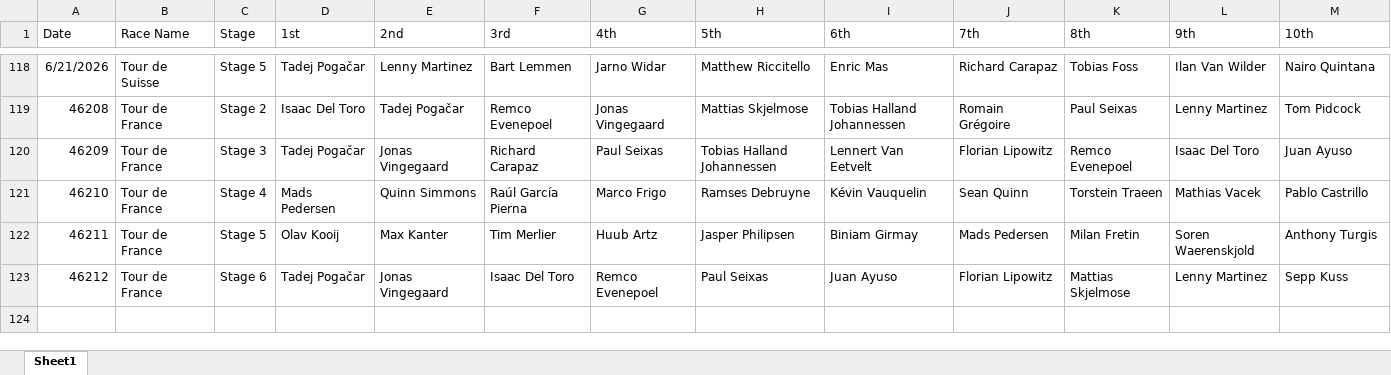
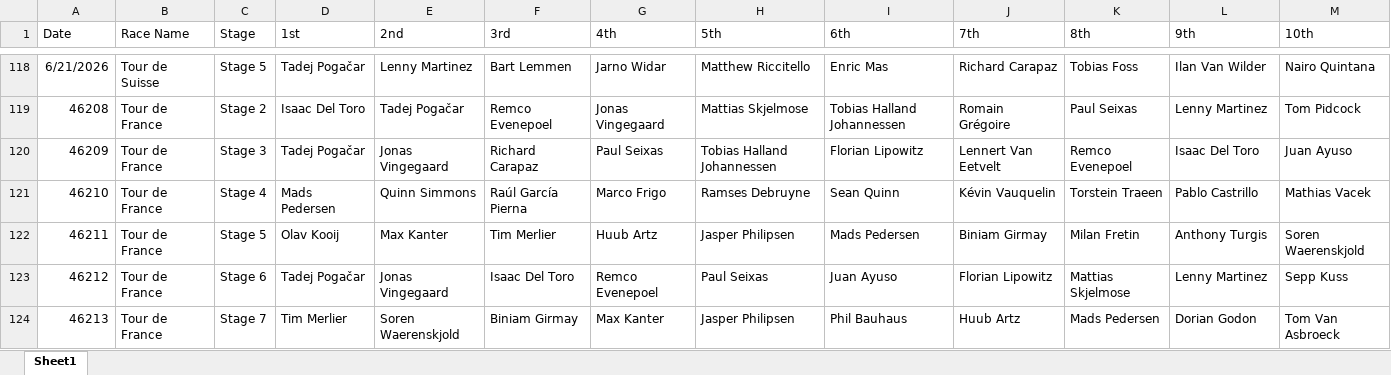
Before and after one commit to danpsh/2026-Fantasy-Cycling, an Excel workbook: annual-results.xlsx, sheet Sheet1, drawn as a sheet; only a part is shown, gaps mark what is left out; values as stored, in another font and other column widths than the file's, no borders; the diff names each change by its address in the sheet, - before the commit and + after, or states it on an @@ line.

```diff
--- a/annual-results.xlsx (sheet Sheet1)
+++ b/annual-results.xlsx (sheet Sheet1)
-I120 (6th): Lennert Van Eetvelt
+I120 (6th): Florian Lipowitz
-J120 (7th): Florian Lipowitz
+J120 (7th): Lennert Van Eetvelt
-I121 (6th): Kévin Vauquelin
+I121 (6th): Sean Quinn
-J121 (7th): Sean Quinn
+J121 (7th): Kévin Vauquelin
-L121 (9th): Mathias Vacek
+L121 (9th): Pablo Castrillo
-M121 (10th): Pablo Castrillo
+M121 (10th): Mathias Vacek
-I122 (6th): Biniam Girmay
+I122 (6th): Mads Pedersen
-J122 (7th): Mads Pedersen
+J122 (7th): Biniam Girmay
-L122 (9th): Soren Waerenskjold
+L122 (9th): Anthony Turgis
-M122 (10th): Anthony Turgis
+M122 (10th): Soren Waerenskjold
+row 124: 46213 | Tour de France | Stage 7 | Tim Merlier | Soren Waerenskjold | Biniam Girmay | Max Kanter | Jasper Philipsen | Phil Bauhaus | Huub Artz | Mads Pedersen | Dorian Godon | Tom Van Asbroeck
```
Also changed, not shown: tdf-results.xlsx.
